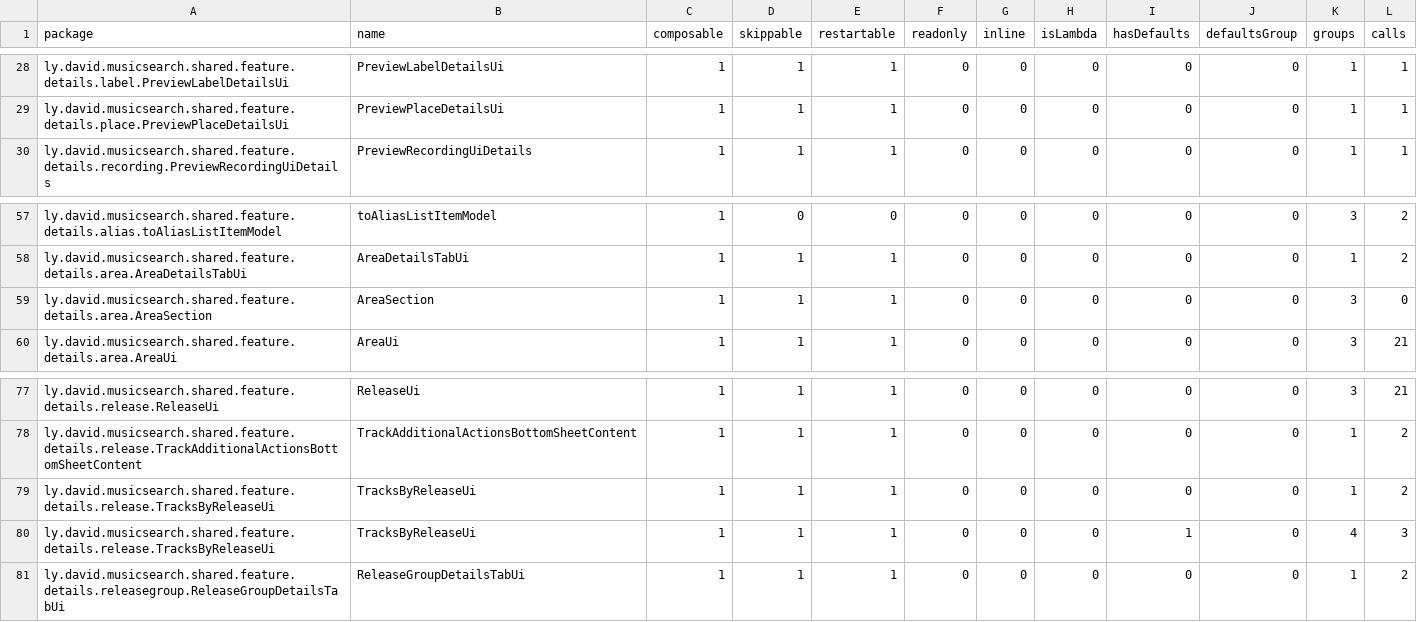
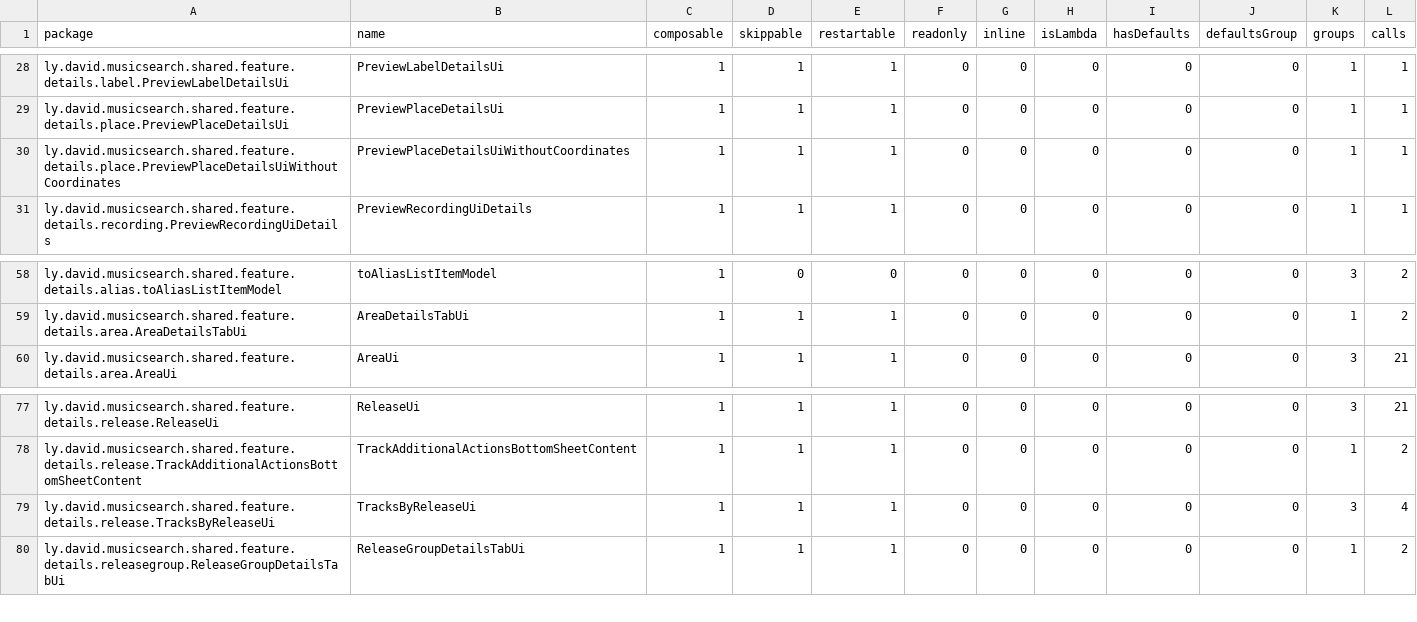
Before and after one commit to lydavid/MusicSearch, a CSV file: shared/feature/details/compose_reports/details_release-composables.csv, drawn as a sheet; only a part is shown, gaps mark what is left out.

```diff
--- a/shared/feature/details/compose_reports/details_release-composables.csv
+++ b/shared/feature/details/compose_reports/details_release-composables.csv
@@ -29,2 +29,3 @@ ly.david.musicsearch.shared.feature.details.label.PreviewLabelDetailsUi,PreviewL
 ly.david.musicsearch.shared.feature.details.place.PreviewPlaceDetailsUi,PreviewPlaceDetailsUi,1,1,1,0,0,0,0,0,1,1,
+ly.david.musicsearch.shared.feature.details.place.PreviewPlaceDetailsUiWithoutCoordinates,PreviewPlaceDetailsUiWithoutCoordinates,1,1,1,0,0,0,0,0,1,1,
 ly.david.musicsearch.shared.feature.details.recording.PreviewRecordingUiDetails,PreviewRecordingUiDetails,1,1,1,0,0,0,0,0,1,1,
@@ -58,3 +59,2 @@ ly.david.musicsearch.shared.feature.details.alias.toAliasListItemModel,toAliasLi
 ly.david.musicsearch.shared.feature.details.area.AreaDetailsTabUi,AreaDetailsTabUi,1,1,1,0,0,0,0,0,1,2,
-ly.david.musicsearch.shared.feature.details.area.AreaSection,AreaSection,1,1,1,0,0,0,0,0,3,0,
 ly.david.musicsearch.shared.feature.details.area.AreaUi,AreaUi,1,1,1,0,0,0,0,0,3,21,
@@ -78,4 +78,3 @@ ly.david.musicsearch.shared.feature.details.release.ReleaseUi,ReleaseUi,1,1,1,0,
 ly.david.musicsearch.shared.feature.details.release.TrackAdditionalActionsBottomSheetContent,TrackAdditionalActionsBottomSheetContent,1,1,1,0,0,0,0,0,1,2,
-ly.david.musicsearch.shared.feature.details.release.TracksByReleaseUi,TracksByReleaseUi,1,1,1,0,0,0,0,0,1,2,
-ly.david.musicsearch.shared.feature.details.release.TracksByReleaseUi,TracksByReleaseUi,1,1,1,0,0,0,1,0,4,3,
+ly.david.musicsearch.shared.feature.details.release.TracksByReleaseUi,TracksByReleaseUi,1,1,1,0,0,0,0,0,3,4,
 ly.david.musicsearch.shared.feature.details.releasegroup.ReleaseGroupDetailsTabUi,ReleaseGroupDetailsTabUi,1,1,1,0,0,0,0,0,1,2,
```
Also changed, not shown: ui/common/compose_reports/common_release-composables.csv, 9 other files.
